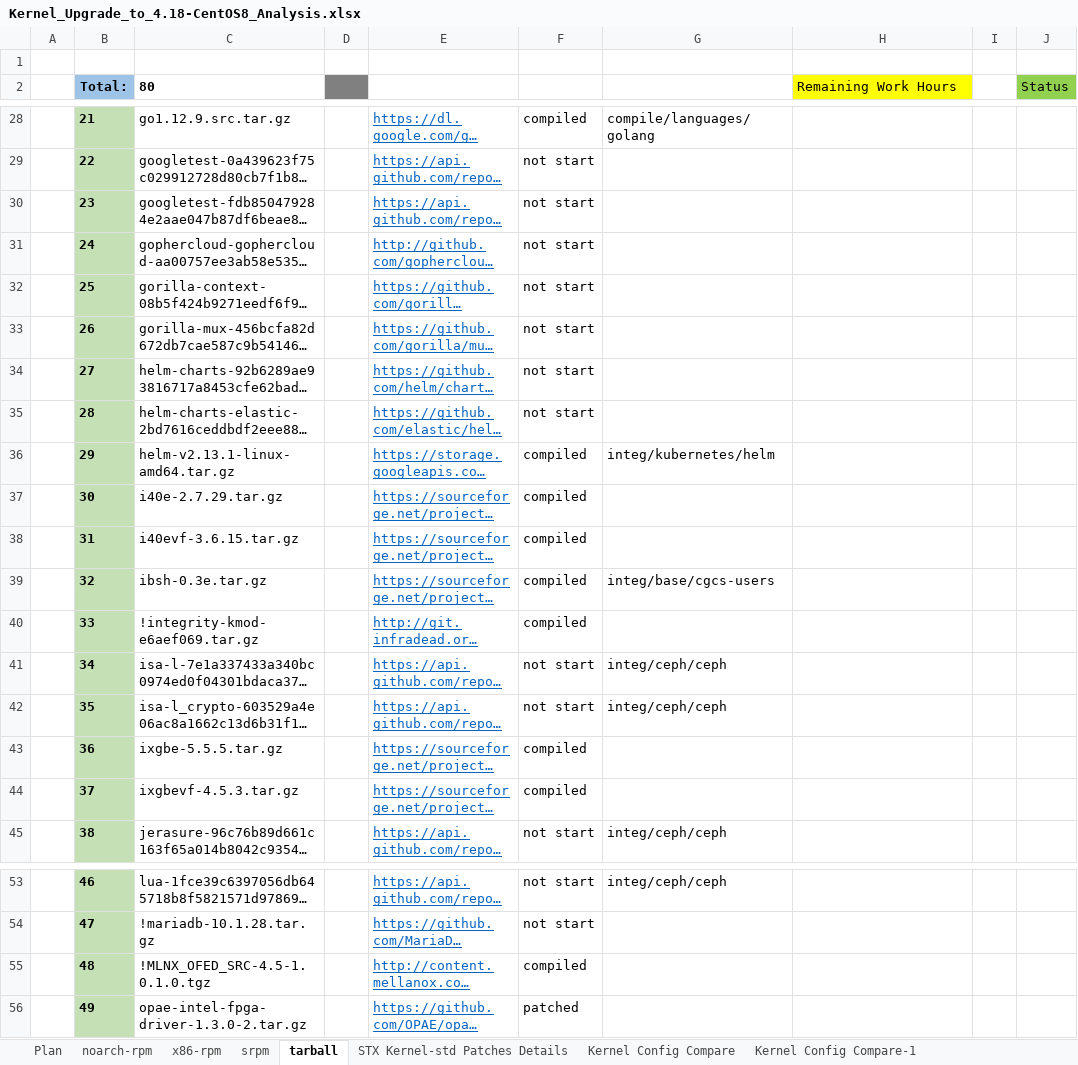
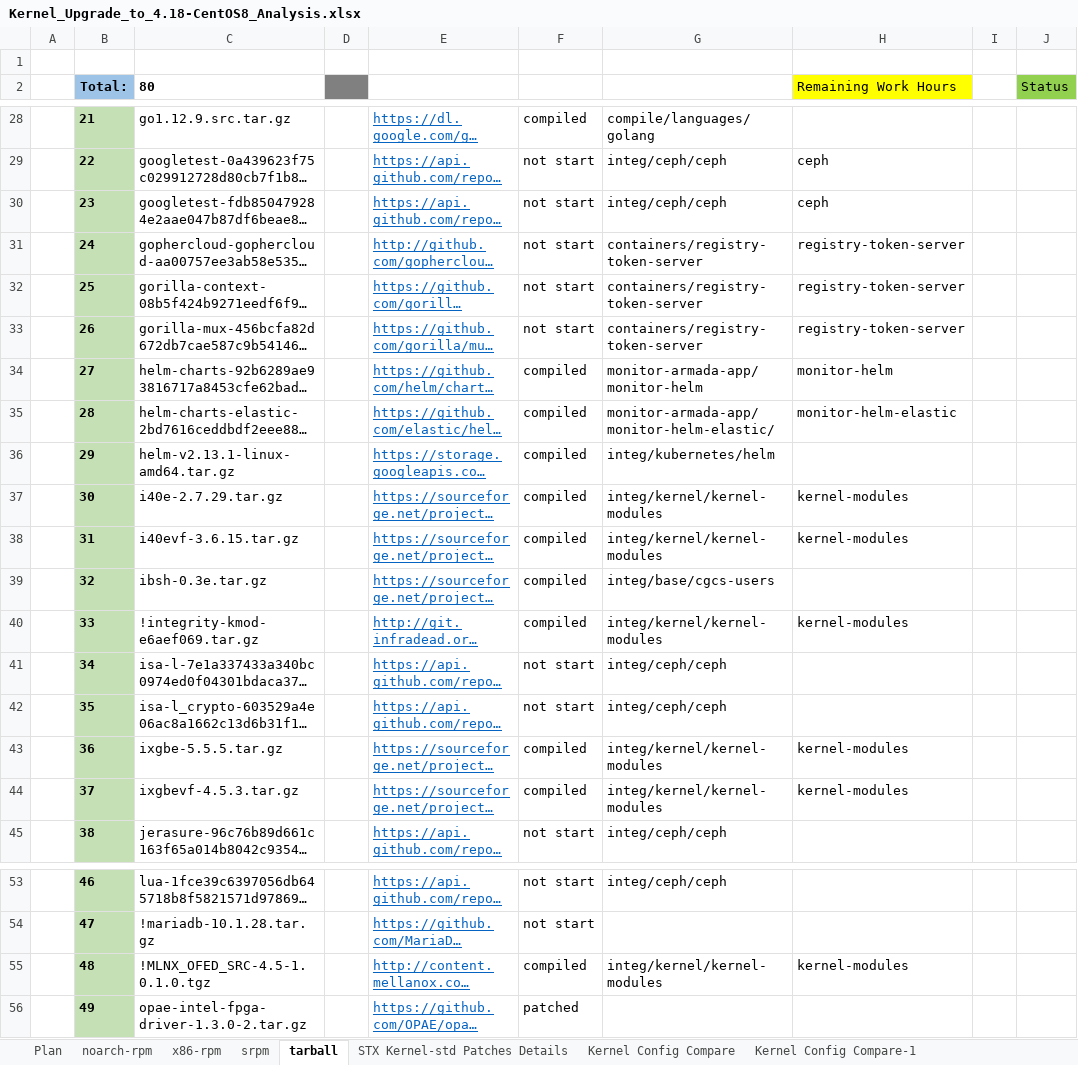
Before and after one commit to StarlingX-Neusoft/Centos8, an Excel workbook: Kernel_Upgrade_to_4.18-CentOS8_Analysis.xlsx, sheet tarball, drawn as a sheet; only a part is shown, gaps mark what is left out; long unchanged cells end in …; values as stored, in another font and other column widths than the file's, no borders; conditional formats not drawn; the diff covers the shown part only; the diff names each change by its address in the sheet, - before the commit and + after, or states it on an @@ line.

Commit message:
Kernel Upgrade Plan update
Signed-off-by: Shuai-Neusoft <zhaos@neusoft.com>

```diff
--- a/Kernel_Upgrade_to_4.18-CentOS8_Analysis.xlsx (sheet tarball)
+++ b/Kernel_Upgrade_to_4.18-CentOS8_Analysis.xlsx (sheet tarball)
-G29:G30: (empty)
+G29:G30: integ/ceph/ceph
-H29:H30 (Remaining Work Hours): (empty)
+H29:H30 (Remaining Work Hours): ceph
-G31:G33: (empty)
+G31:G33: containers/registry-token-server
-H31:H33 (Remaining Work Hours): (empty)
+H31:H33 (Remaining Work Hours): registry-token-server
-F34:F35: not start
+F34:F35: compiled
-G34: (empty)
+G34: monitor-armada-app/monitor-helm
-H34 (Remaining Work Hours): (empty)
+H34 (Remaining Work Hours): monitor-helm
-G35: (empty)
+G35: monitor-armada-app/monitor-helm-elastic/
-H35 (Remaining Work Hours): (empty)
+H35 (Remaining Work Hours): monitor-helm-elastic
-G37:G38: (empty)
+G37:G38: integ/kernel/kernel-modules
-H37:H38 (Remaining Work Hours): (empty)
+H37:H38 (Remaining Work Hours): kernel-modules
-G40: (empty)
+G40: integ/kernel/kernel-modules
-H40 (Remaining Work Hours): (empty)
+H40 (Remaining Work Hours): kernel-modules
-G43:G44: (empty)
+G43:G44: integ/kernel/kernel-modules
-H43:H44 (Remaining Work Hours): (empty)
+H43:H44 (Remaining Work Hours): kernel-modules
-G55: (empty)
+G55: integ/kernel/kernel-modules
-H55 (Remaining Work Hours): (empty)
+H55 (Remaining Work Hours): kernel-modules
```
Also changed, not shown: 32 edited cells elsewhere in this sheet, sheet Plan.
